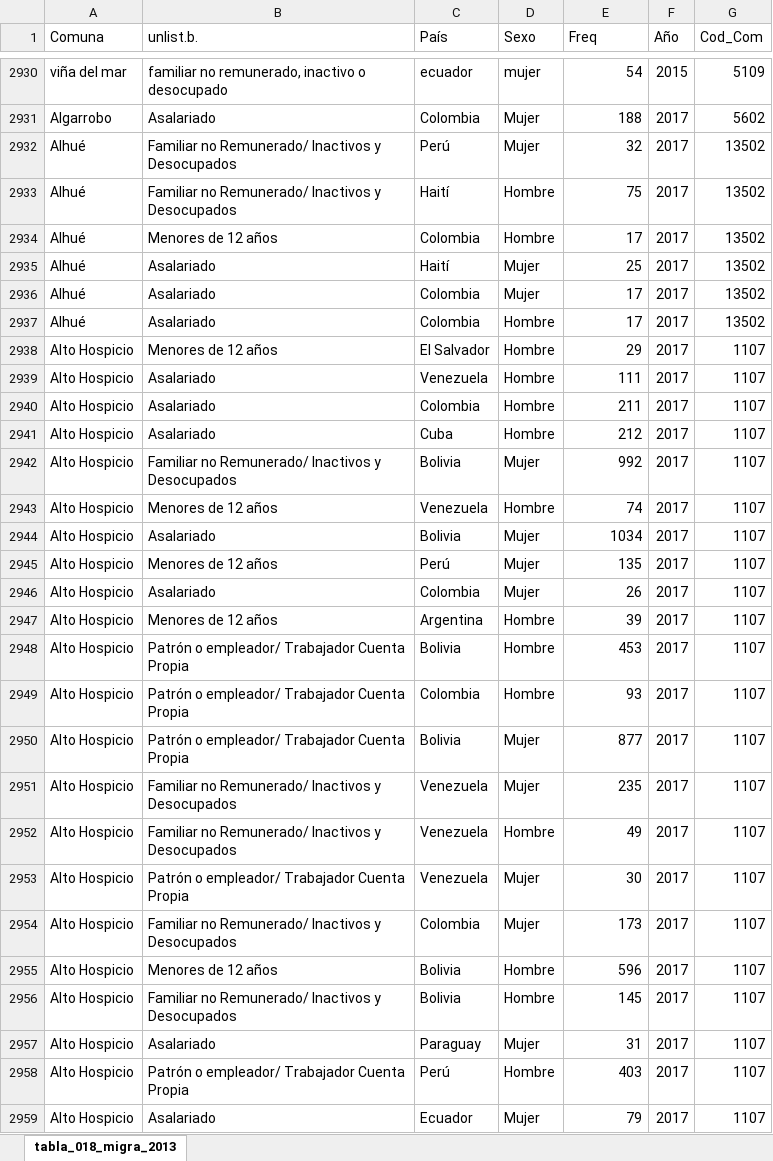
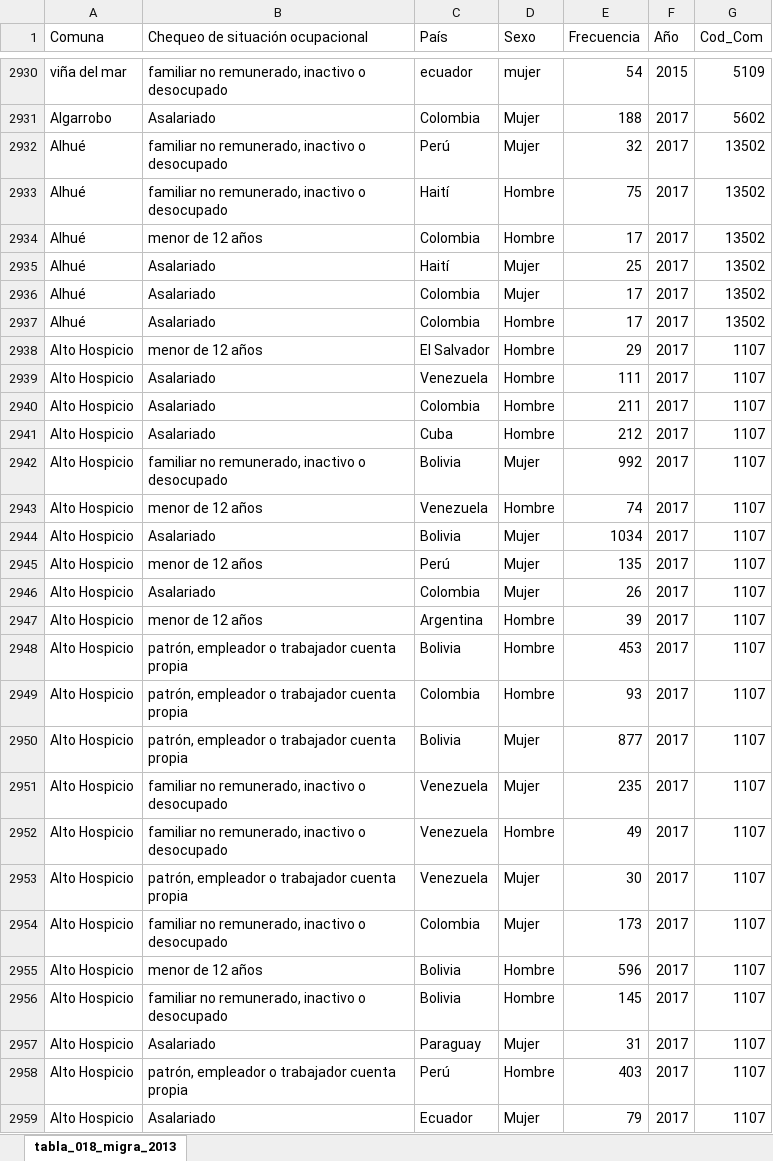
Before and after one commit to Sud-Austral/Casen-limpio, an Excel workbook: Consolidados/tabla_018_migra_Consolidado.xlsx, sheet tabla_018_migra_2013, drawn as a sheet; only a part is shown, gaps mark what is left out; values as stored, in another font and other column widths than the file's, no borders; table styles not drawn; the diff covers the shown part only; the diff names each change by its address in the sheet, - before the commit and + after, or states it on an @@ line.

```diff
--- a/Consolidados/tabla_018_migra_Consolidado.xlsx (sheet tabla_018_migra_2013)
+++ b/Consolidados/tabla_018_migra_Consolidado.xlsx (sheet tabla_018_migra_2013)
-B1: unlist.b.
+B1: Chequeo de situación ocupacional
-E1: Freq
+E1: Frecuencia
-B2932:B2933 (Chequeo de situación ocupacional): Familiar no Remunerado/ Inactivos y Desocupados
+B2932:B2933 (Chequeo de situación ocupacional): familiar no remunerado, inactivo o desocupado
-B2934 (Chequeo de situación ocupacional): Menores de 12 años
+B2934 (Chequeo de situación ocupacional): menor de 12 años
-B2938 (Chequeo de situación ocupacional): Menores de 12 años
+B2938 (Chequeo de situación ocupacional): menor de 12 años
-B2942 (Chequeo de situación ocupacional): Familiar no Remunerado/ Inactivos y Desocupados
+B2942 (Chequeo de situación ocupacional): familiar no remunerado, inactivo o desocupado
-B2943 (Chequeo de situación ocupacional): Menores de 12 años
+B2943 (Chequeo de situación ocupacional): menor de 12 años
-B2945 (Chequeo de situación ocupacional): Menores de 12 años
+B2945 (Chequeo de situación ocupacional): menor de 12 años
-B2947 (Chequeo de situación ocupacional): Menores de 12 años
+B2947 (Chequeo de situación ocupacional): menor de 12 años
-B2948:B2950 (Chequeo de situación ocupacional): Patrón o empleador/ Trabajador Cuenta Propia
+B2948:B2950 (Chequeo de situación ocupacional): patrón, empleador o trabajador cuenta propia
-B2951:B2952 (Chequeo de situación ocupacional): Familiar no Remunerado/ Inactivos y Desocupados
+B2951:B2952 (Chequeo de situación ocupacional): familiar no remunerado, inactivo o desocupado
-B2953 (Chequeo de situación ocupacional): Patrón o empleador/ Trabajador Cuenta Propia
+B2953 (Chequeo de situación ocupacional): patrón, empleador o trabajador cuenta propia
-B2954 (Chequeo de situación ocupacional): Familiar no Remunerado/ Inactivos y Desocupados
+B2954 (Chequeo de situación ocupacional): familiar no remunerado, inactivo o desocupado
-B2955 (Chequeo de situación ocupacional): Menores de 12 años
+B2955 (Chequeo de situación ocupacional): menor de 12 años
-B2956 (Chequeo de situación ocupacional): Familiar no Remunerado/ Inactivos y Desocupados
+B2956 (Chequeo de situación ocupacional): familiar no remunerado, inactivo o desocupado
-B2958 (Chequeo de situación ocupacional): Patrón o empleador/ Trabajador Cuenta Propia
+B2958 (Chequeo de situación ocupacional): patrón, empleador o trabajador cuenta propia
```
Also changed, not shown: 1340 edited cells elsewhere in this sheet, Consolidados/tabla_017_Consolidado.xlsx, Consolidados/tabla_018_Consolidado.xlsx, 1 other file.
